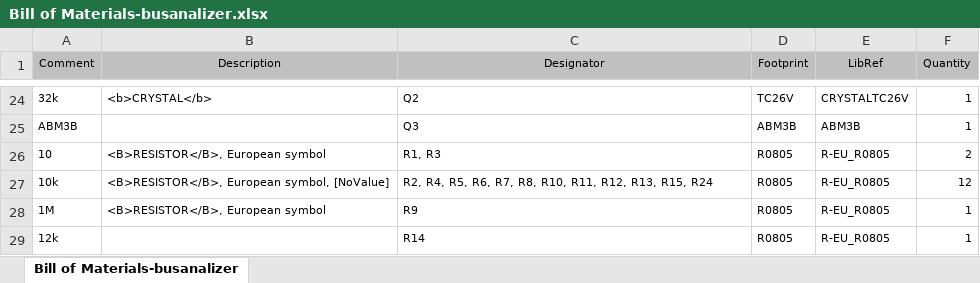
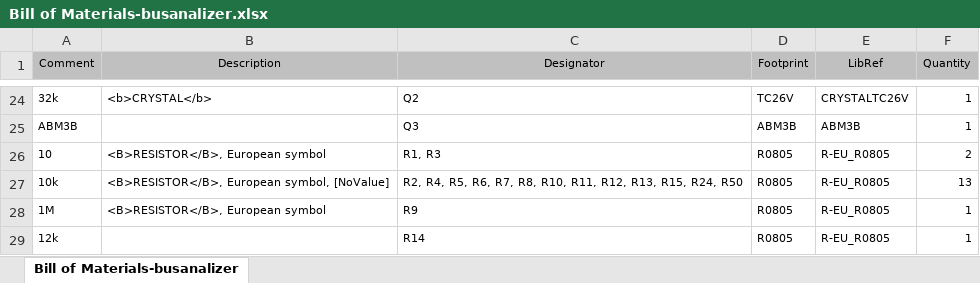
Before and after one commit to bogdan-tirzioru/BusAnalizer, an Excel workbook: layout/busanalizer/Project Outputs for BusAnalizer/BOM/Bill of Materials-busanalizer.xlsx, sheet Bill of Materials-busanalizer, drawn as a sheet; only a part is shown, gaps mark what is left out; values as stored, in another font and other column widths than the file's, no borders; the diff names each change by its address in the sheet, - before the commit and + after, or states it on an @@ line.

```diff
--- a/layout/busanalizer/Project Outputs for BusAnalizer/BOM/Bill of Materials-busanalizer.xlsx (sheet Bill of Materials-busanalizer)
+++ b/layout/busanalizer/Project Outputs for BusAnalizer/BOM/Bill of Materials-busanalizer.xlsx (sheet Bill of Materials-busanalizer)
-C27 (Designator): …R13, R15, R24
+C27 (Designator): …R13, R15, R24, R50
-F27 (Quantity): 12
+F27 (Quantity): 13
```
Also changed, not shown: 49 other files.
